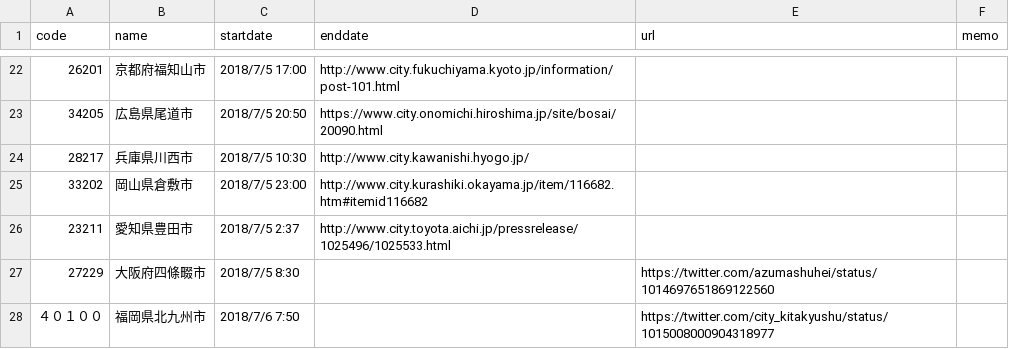
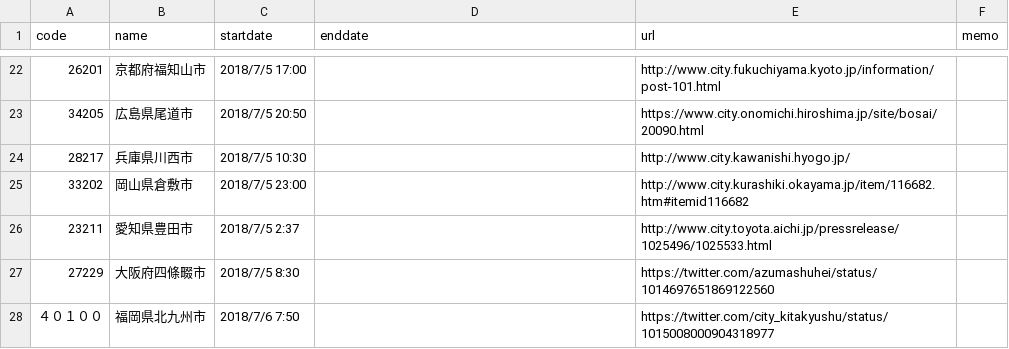
Before and after one commit to tosseto/201807heavyrain, a CSV file: DisasterCountermeasuresOffice.csv, drawn as a sheet; only a part is shown, gaps mark what is left out; the diff covers the shown part only.

```diff
--- a/DisasterCountermeasuresOffice.csv
+++ b/DisasterCountermeasuresOffice.csv
@@ -22,6 +22,6 @@
-26201,京都府福知山市,2018/7/5 17:00,http://www.city.fukuchiyama.kyoto.jp/information/post-101.html,
-34205,広島県尾道市,2018/7/5 20:50,https://www.city.onomichi.hiroshima.jp/site/bosai/20090.html,
-28217,兵庫県川西市,2018/7/5 10:30,http://www.city.kawanishi.hyogo.jp/,
-33202,岡山県倉敷市,2018/7/5 23:00,http://www.city.kurashiki.okayama.jp/item/116682.htm#itemid116682,
-23211,愛知県豊田市,2018/7/5 2:37,http://www.city.toyota.aichi.jp/pressrelease/1025496/1025533.html,
+26201,京都府福知山市,2018/7/5 17:00,,http://www.city.fukuchiyama.kyoto.jp/information/post-101.html,
+34205,広島県尾道市,2018/7/5 20:50,,https://www.city.onomichi.hiroshima.jp/site/bosai/20090.html,
+28217,兵庫県川西市,2018/7/5 10:30,,http://www.city.kawanishi.hyogo.jp/,
+33202,岡山県倉敷市,2018/7/5 23:00,,http://www.city.kurashiki.okayama.jp/item/116682.htm#itemid116682,
+23211,愛知県豊田市,2018/7/5 2:37,,http://www.city.toyota.aichi.jp/pressrelease/1025496/1025533.html,
 27229,大阪府四條畷市,2018/7/5 8:30,,https://twitter.com/azumashuhei/status/1014697651869122560,
```
Also changed, not shown: 31 edited cells elsewhere in this file.
